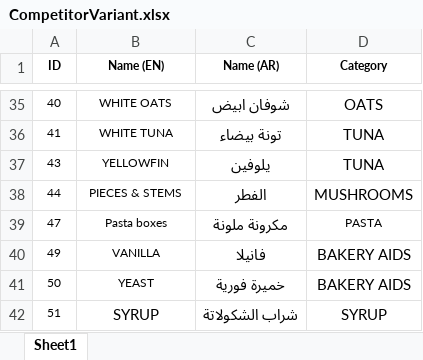
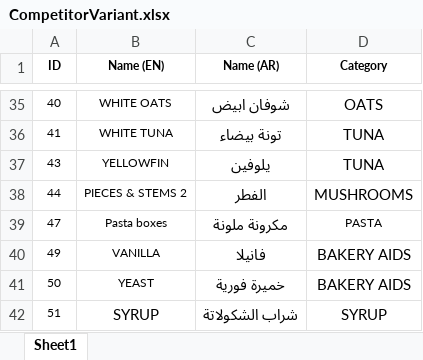
Before and after one commit to vasyavo/qualpro, an Excel workbook: src/import/Nov_21_2016/CompetitorVariant.xlsx, sheet Sheet1, drawn as a sheet; only a part is shown, gaps mark what is left out; values as stored, in another font and other column widths than the file's, no borders; conditional formats not drawn; the diff names each change by its address in the sheet, - before the commit and + after, or states it on an @@ line.

Commit message:
fix(import): Update scenario and schemas according to client needs.

```diff
--- a/src/import/Nov_21_2016/CompetitorVariant.xlsx (sheet Sheet1)
+++ b/src/import/Nov_21_2016/CompetitorVariant.xlsx (sheet Sheet1)
-B38 (Name (EN)): PIECES & STEMS
+B38 (Name (EN)): PIECES & STEMS 2
```
Also changed, not shown: 10 other files.
